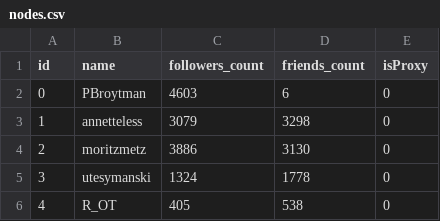
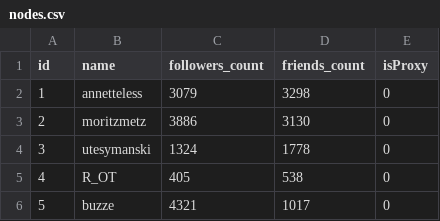
Before and after one commit to swaransandhu/226305, a CSV file: data/zweirad/nodes.csv, drawn as a sheet; only a part is shown; the shorter side is filled out with more unchanged rows.

Commit message:
Update nodes.csv

```diff
--- a/data/zweirad/nodes.csv
+++ b/data/zweirad/nodes.csv
@@ -1,3 +1,2 @@
 id,name,followers_count,friends_count,isProxy
-0,"PBroytman",4603,6,0
 1,"annetteless",3079,3298,0
```
